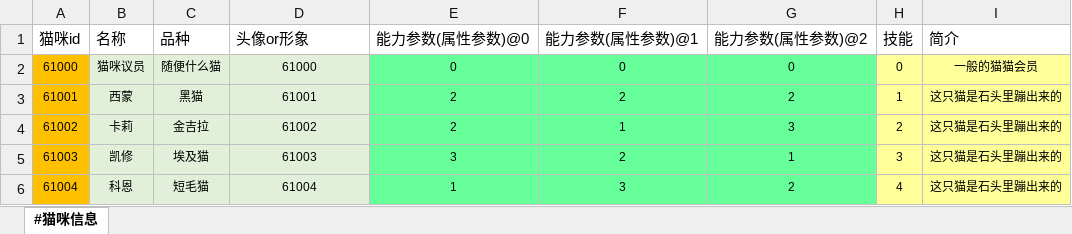
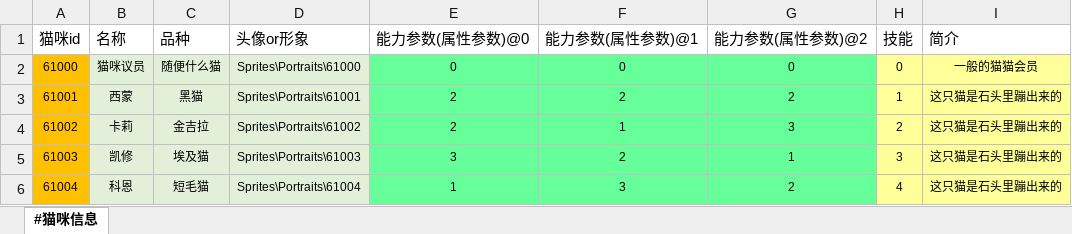
Before and after one commit to RadiumLZhang/Free-Casonry, an Excel workbook: ExcelConfig/pbjson/excel/猫咪信息表.xlsx, sheet #猫咪信息, drawn as a sheet; values as stored, in another font and other column widths than the file's, no borders; the diff names each change by its address in the sheet, - before the commit and + after, or states it on an @@ line.

```diff
--- a/ExcelConfig/pbjson/excel/猫咪信息表.xlsx (sheet #猫咪信息)
+++ b/ExcelConfig/pbjson/excel/猫咪信息表.xlsx (sheet #猫咪信息)
-D2 (头像or形象): 61000
+D2 (头像or形象): Sprites\Portraits\61000
-D3 (头像or形象): 61001
+D3 (头像or形象): Sprites\Portraits\61001
-D4 (头像or形象): 61002
+D4 (头像or形象): Sprites\Portraits\61002
-D5 (头像or形象): 61003
+D5 (头像or形象): Sprites\Portraits\61003
-D6 (头像or形象): 61004
+D6 (头像or形象): Sprites\Portraits\61004
```
Also changed, not shown: ExcelConfig/pbjson/excel/人类信息表.xlsx, 35 other files.
